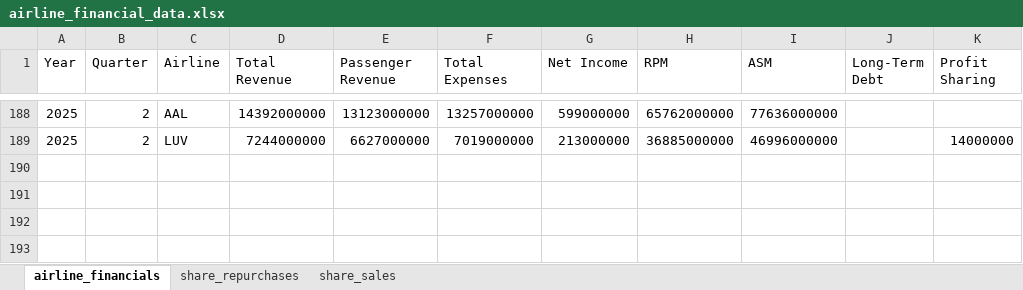
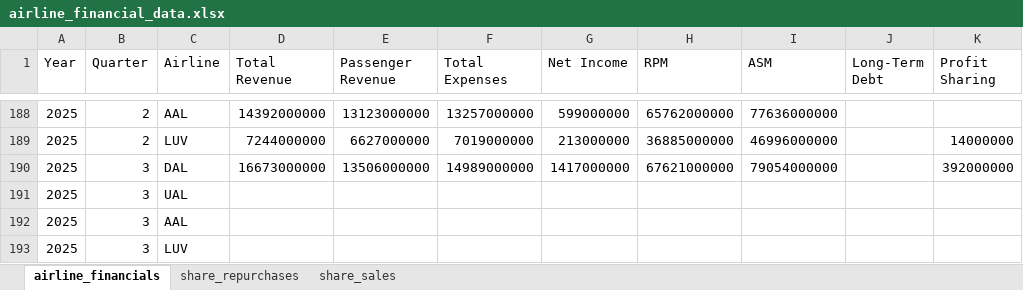
Before and after one commit to mtricanowicz/airline_financials, an Excel workbook: airline_financial_data.xlsx, sheet airline_financials, drawn as a sheet; only a part is shown, gaps mark what is left out; values as stored, in another font and other column widths than the file's, no borders; the diff names each change by its address in the sheet, - before the commit and + after, or states it on an @@ line.

Commit message:
Add DAL 2025Q3 results.

```diff
--- a/airline_financial_data.xlsx (sheet airline_financials)
+++ b/airline_financial_data.xlsx (sheet airline_financials)
+row 190: 2025 | 3 | DAL | 16673000000 | 13506000000 | 14989000000 | 1417000000 | 67621000000 | 79054000000 |  | 392000000
+row 191: 2025 | 3 | UAL
+row 192: 2025 | 3 | AAL
+row 193: 2025 | 3 | LUV
```
